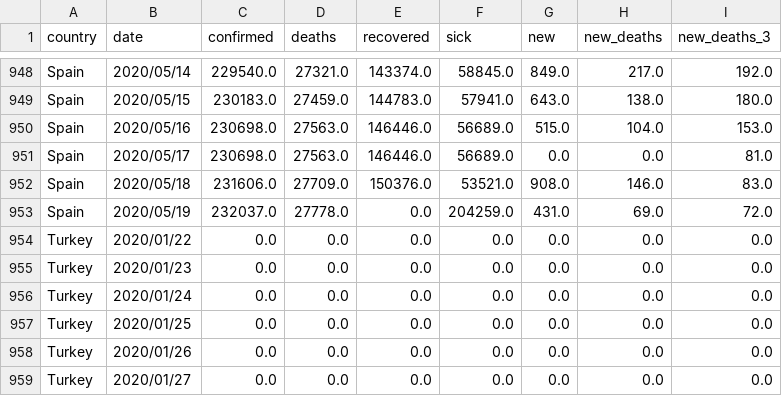
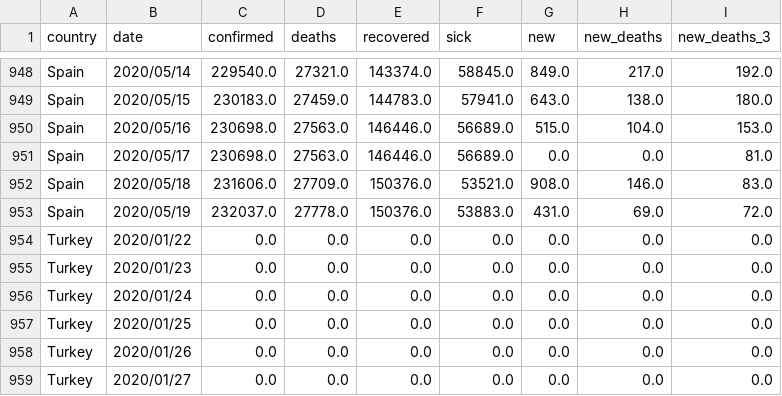
Before and after one commit to Cohhort/Covid19, a CSV file: public/data/brutes.csv, drawn as a sheet; only a part is shown, gaps mark what is left out.

```diff
--- a/public/data/brutes.csv
+++ b/public/data/brutes.csv
@@ -952,3 +952,3 @@ Spain,2020/05/17,230698.0,27563.0,146446.0,56689.0,0.0,0.0,81.0
 Spain,2020/05/18,231606.0,27709.0,150376.0,53521.0,908.0,146.0,83.0
-Spain,2020/05/19,232037.0,27778.0,0.0,204259.0,431.0,69.0,72.0
+Spain,2020/05/19,232037.0,27778.0,150376.0,53883.0,431.0,69.0,72.0
 Turkey,2020/01/22,0.0,0.0,0.0,0.0,0.0,0.0,0.0
```
Also changed, not shown: public/data/mains_enrichis.csv, 2 other files.
